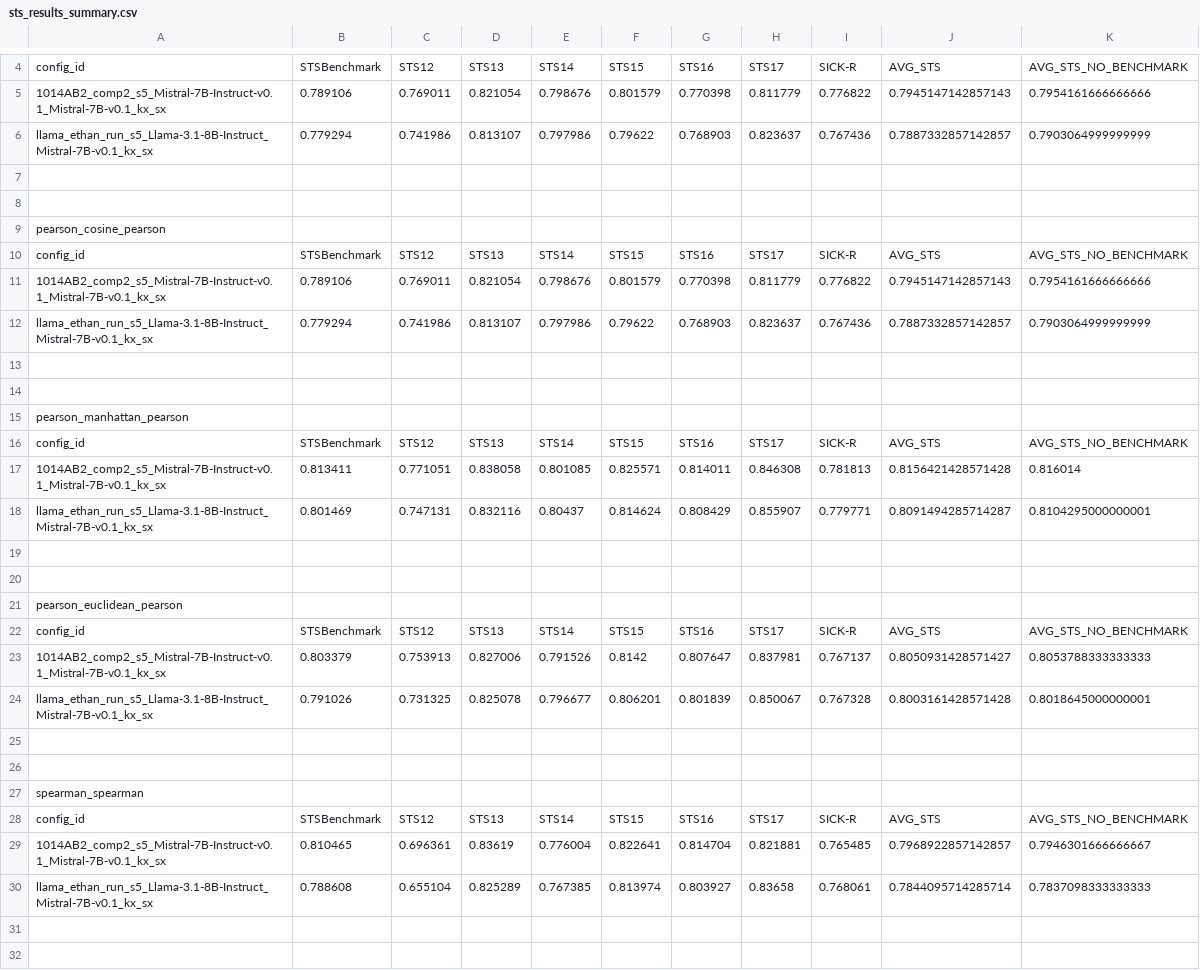
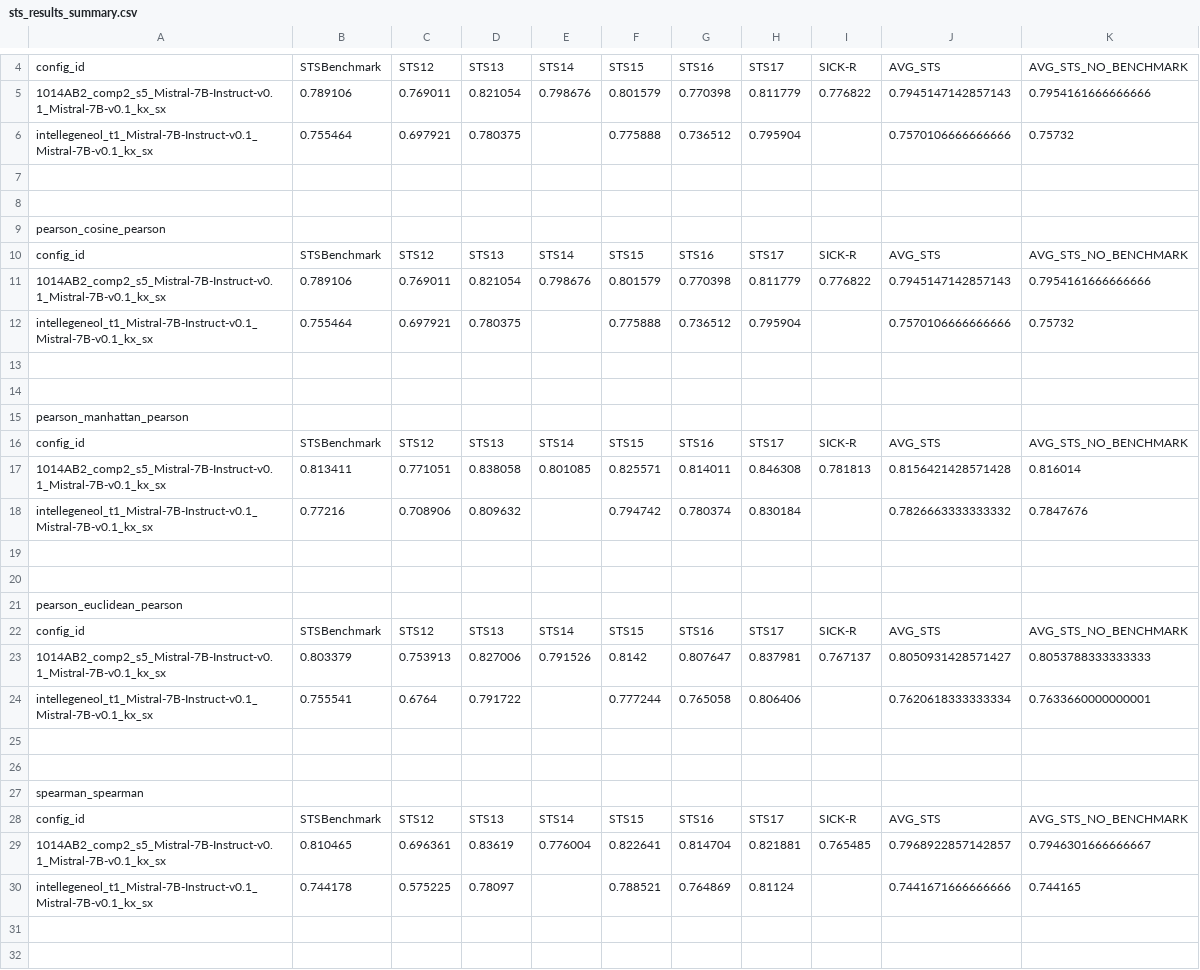
Before and after one commit to YashDagade/intellegeneol, a CSV file: sts_results_summary.csv, drawn as a sheet; only a part is shown, gaps mark what is left out; removed rows and columns are numbered as before the commit, all else as after; the diff covers the shown part only; the diff names each change by its address in the sheet, - before the commit and + after, or states it on an @@ line.

```diff
--- a/sts_results_summary.csv
+++ b/sts_results_summary.csv
-row 6: llama_ethan_run_s5_Llama-3.1-8B-Instruct_Mistral-7B-v0.1_kx_sx | 0.779294 | 0.741986 | 0.813107 | 0.797986 | 0.79622 | 0.768903 | 0.823637 | 0.767436 | 0.7887332857142857 | 0.7903064999999999
+row 6: intellegeneol_t1_Mistral-7B-Instruct-v0.1_Mistral-7B-v0.1_kx_sx | 0.755464 | 0.697921 | 0.780375 |  | 0.775888 | 0.736512 | 0.795904 |  | 0.7570106666666666 | 0.75732
-row 12: llama_ethan_run_s5_Llama-3.1-8B-Instruct_Mistral-7B-v0.1_kx_sx | 0.779294 | 0.741986 | 0.813107 | 0.797986 | 0.79622 | 0.768903 | 0.823637 | 0.767436 | 0.7887332857142857 | 0.7903064999999999
+row 12: intellegeneol_t1_Mistral-7B-Instruct-v0.1_Mistral-7B-v0.1_kx_sx | 0.755464 | 0.697921 | 0.780375 |  | 0.775888 | 0.736512 | 0.795904 |  | 0.7570106666666666 | 0.75732
-row 18: llama_ethan_run_s5_Llama-3.1-8B-Instruct_Mistral-7B-v0.1_kx_sx | 0.801469 | 0.747131 | 0.832116 | 0.80437 | 0.814624 | 0.808429 | 0.855907 | 0.779771 | 0.8091494285714287 | 0.8104295000000001
+row 18: intellegeneol_t1_Mistral-7B-Instruct-v0.1_Mistral-7B-v0.1_kx_sx | 0.77216 | 0.708906 | 0.809632 |  | 0.794742 | 0.780374 | 0.830184 |  | 0.7826663333333332 | 0.7847676
-row 24: llama_ethan_run_s5_Llama-3.1-8B-Instruct_Mistral-7B-v0.1_kx_sx | 0.791026 | 0.731325 | 0.825078 | 0.796677 | 0.806201 | 0.801839 | 0.850067 | 0.767328 | 0.8003161428571428 | 0.8018645000000001
+row 24: intellegeneol_t1_Mistral-7B-Instruct-v0.1_Mistral-7B-v0.1_kx_sx | 0.755541 | 0.6764 | 0.791722 |  | 0.777244 | 0.765058 | 0.806406 |  | 0.7620618333333334 | 0.7633660000000001
-row 30: llama_ethan_run_s5_Llama-3.1-8B-Instruct_Mistral-7B-v0.1_kx_sx | 0.788608 | 0.655104 | 0.825289 | 0.767385 | 0.813974 | 0.803927 | 0.83658 | 0.768061 | 0.7844095714285714 | 0.7837098333333333
+row 30: intellegeneol_t1_Mistral-7B-Instruct-v0.1_Mistral-7B-v0.1_kx_sx | 0.744178 | 0.575225 | 0.78097 |  | 0.788521 | 0.764869 | 0.81124 |  | 0.7441671666666666 | 0.744165
```
Also changed, not shown: 3 added rows and 3 removed rows elsewhere in this file, sts_results_combined.csv, sts_results_detailed.csv, 10 other files.
